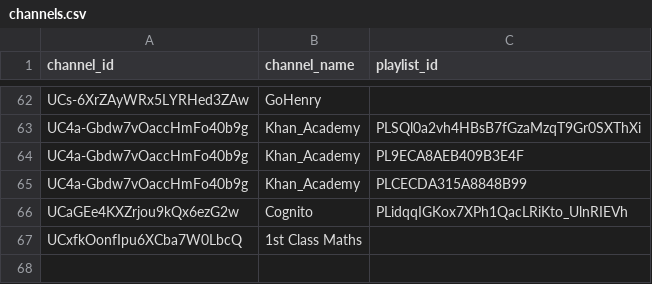
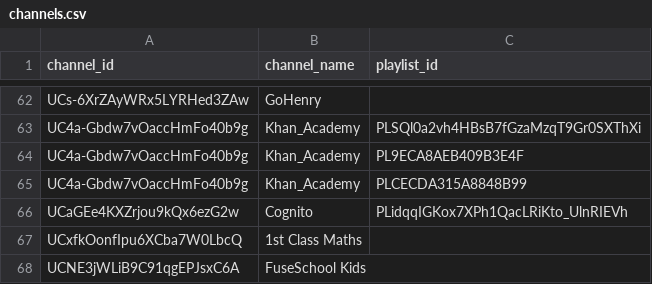
Before and after one commit to johnbrown-png/flipper-lite, a CSV file: channels.csv, drawn as a sheet; only a part is shown, gaps mark what is left out.

Commit message:
added channel

```diff
--- a/channels.csv
+++ b/channels.csv
@@ -67 +67,2 @@ UCaGEe4KXZrjou9kQx6ezG2w,Cognito,PLidqqIGKox7XPh1QacLRiKto_UlnRIEVh
 UCxfkOonfIpu6XCba7W0LbcQ,1st Class Maths
+UCNE3jWLiB9C91qgEPJsxC6A,FuseSchool Kids
```
Also changed, not shown: 2 other files.
